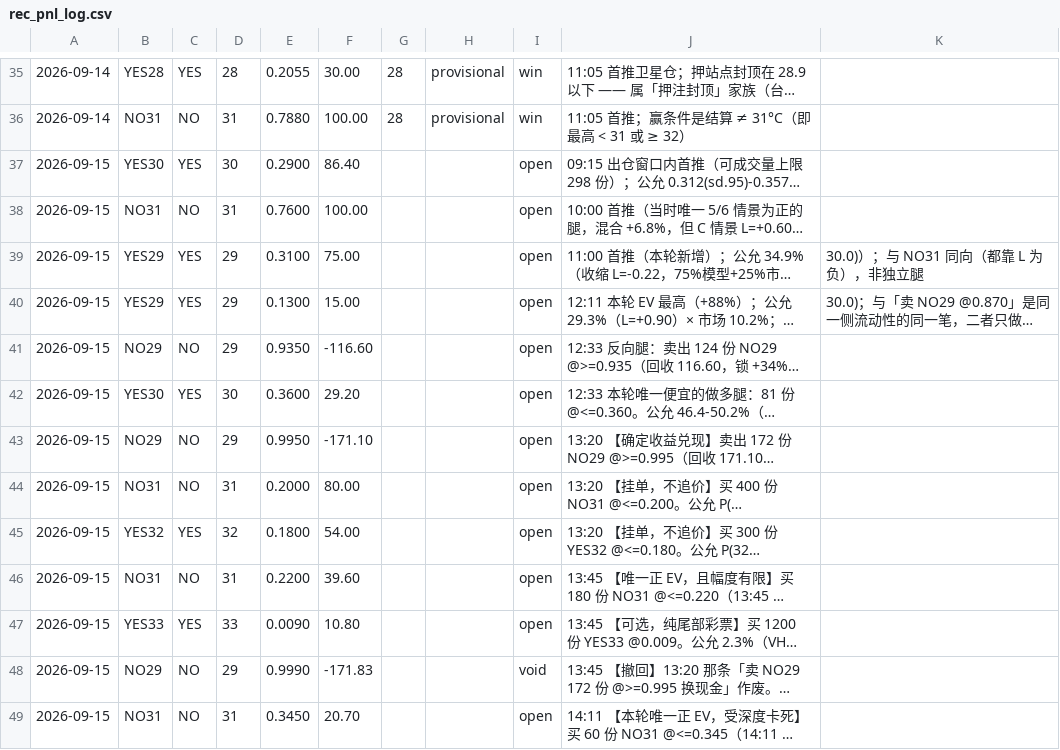
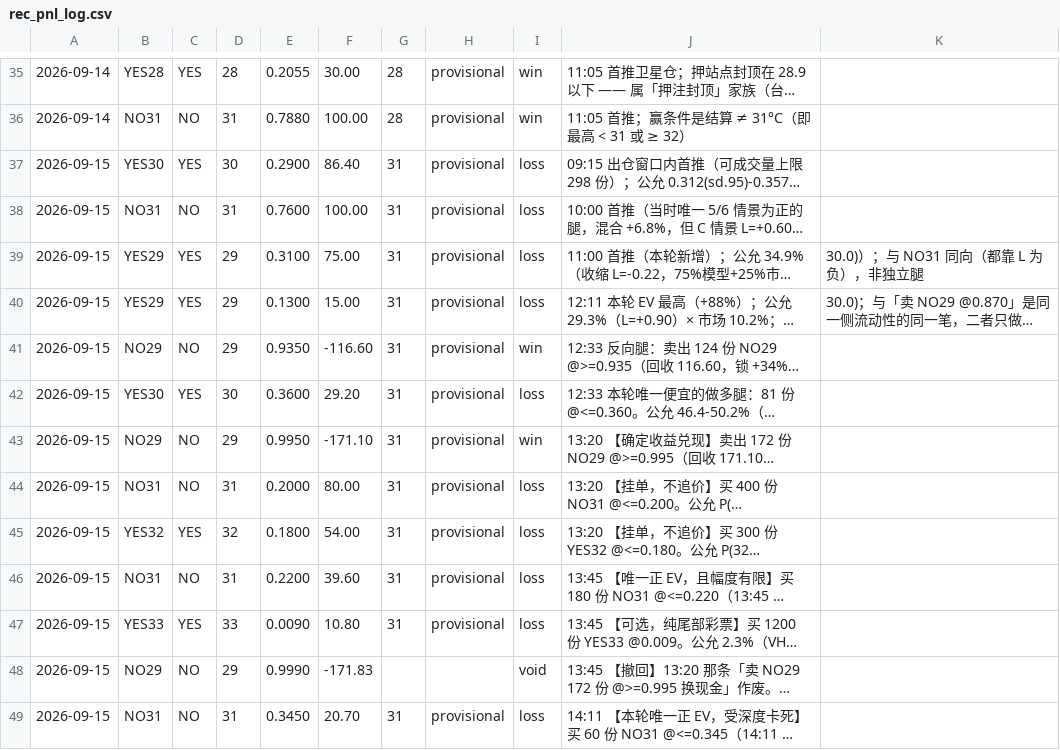
Before and after one commit to easonyeung1122-ops/hk-weather-edge, a CSV file: scripts/data/rec_pnl_log.csv, drawn as a sheet; only a part is shown, gaps mark what is left out; long unchanged cells end in …; the diff covers the shown part only; the diff names each change by its address in the sheet, - before the commit and + after, or states it on an @@ line.

```diff
--- a/scripts/data/rec_pnl_log.csv
+++ b/scripts/data/rec_pnl_log.csv
-G37:G47: (empty)
+G37:G47: 31
-H37:H47: (empty)
+H37:H47: provisional
-I37:I40: open
+I37:I40: loss
-I41: open
+I41: win
-I42: open
+I42: loss
-I43: open
+I43: win
-I44:I47: open
+I44:I47: loss
-G49: (empty)
+G49: 31
-H49: (empty)
+H49: provisional
-I49: open
+I49: loss
```
Also changed, not shown: 21 edited cells elsewhere in this file, 5 other files.
